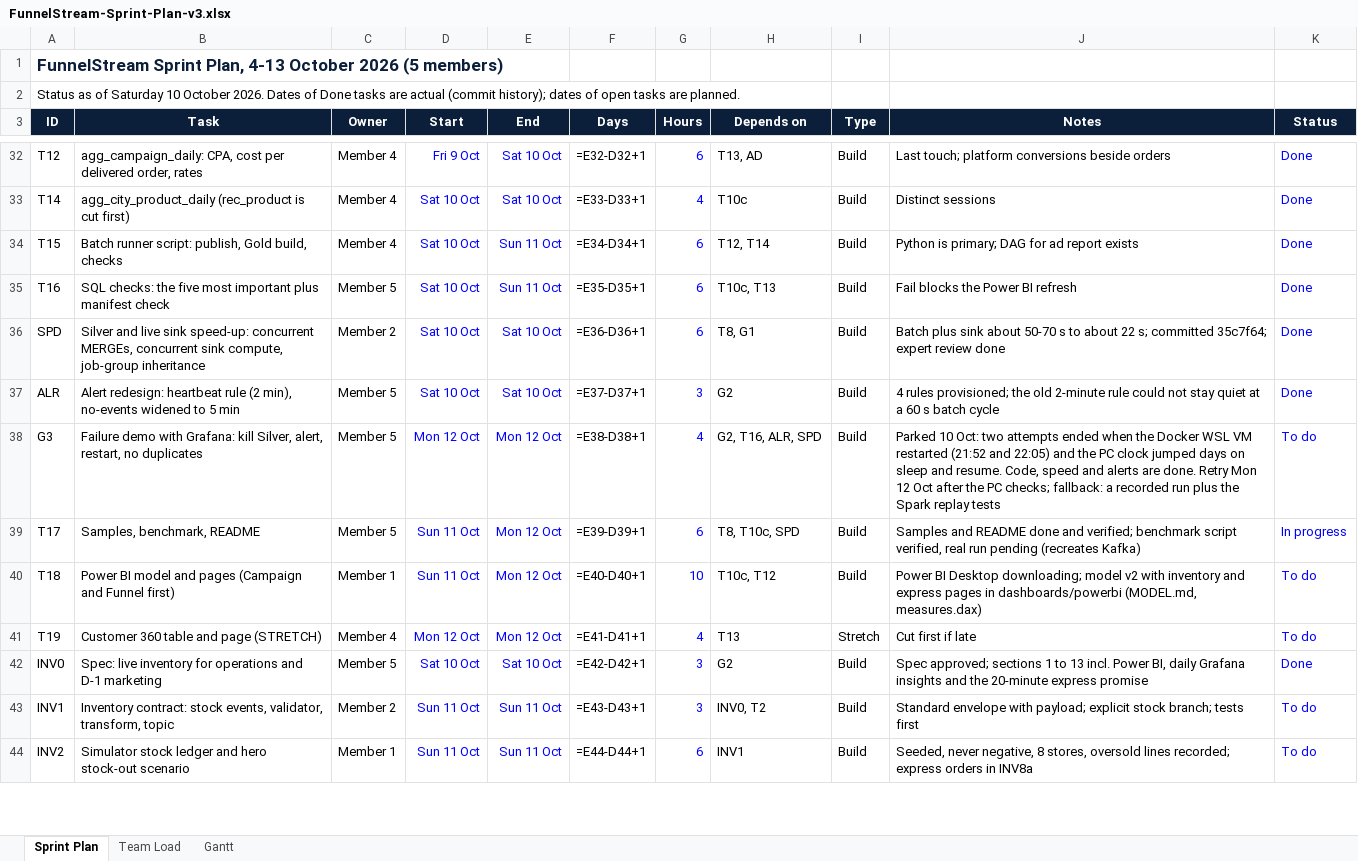
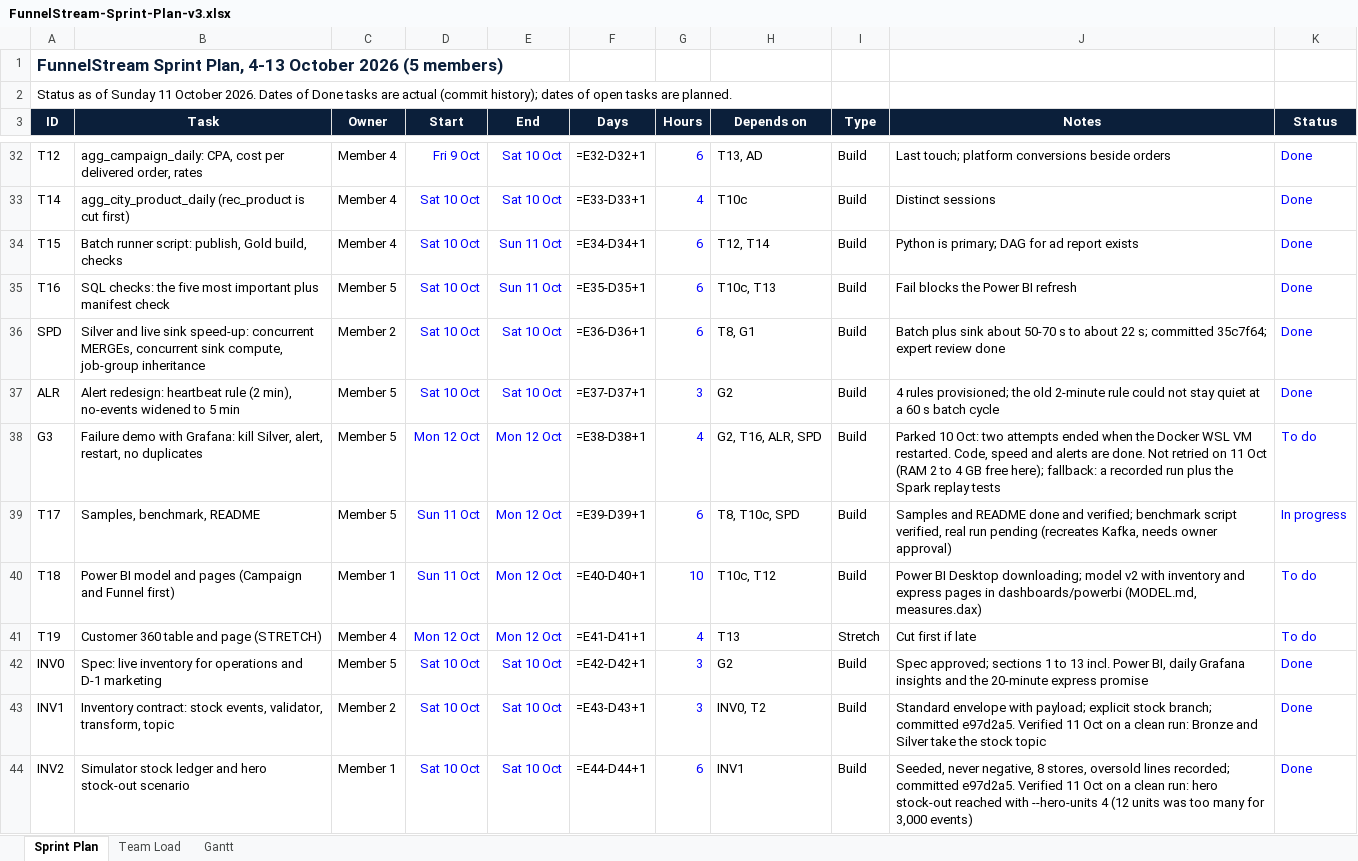
Before and after one commit to omarmohosny/funnelstream, an Excel workbook: docs/FunnelStream-Sprint-Plan-v3.xlsx, sheet Sprint Plan, drawn as a sheet; only a part is shown, gaps mark what is left out; values as stored, in another font and other column widths than the file's, no borders; formulas without a stored value are shown as written; the diff covers the shown part only; the diff names each change by its address in the sheet, - before the commit and + after, or states it on an @@ line.

```diff
--- a/docs/FunnelStream-Sprint-Plan-v3.xlsx (sheet Sprint Plan)
+++ b/docs/FunnelStream-Sprint-Plan-v3.xlsx (sheet Sprint Plan)
-A2 (ID): …as of Saturday 10 October 2026.…
+A2 (ID): …as of Sunday 11 October 2026.…
-J38 (Notes): …WSL VM restarted (21:52 and 22:05) and the PC clock jumped days on sleep and resume. Code, speed and alerts are done. Retry Mon 12 Oct after the PC checks; fallback: a…
+J38 (Notes): …WSL VM restarted. Code, speed and alerts are done. Not retried on 11 Oct (RAM 2 to 4 GB free here); fallback: a…
-J39 (Notes): …pending (recreates Kafka)
+J39 (Notes): …pending (recreates Kafka, needs owner approval)
-D43:D44 (Start): Sun 11 Oct
+D43:D44 (Start): Sat 10 Oct
-E43:E44 (End): Sun 11 Oct
+E43:E44 (End): Sat 10 Oct
-J43 (Notes): …stock branch; tests first
+J43 (Notes): …stock branch; committed e97d2a5. Verified 11 Oct on a clean run: Bronze and Silver take the stock topic
-K43:K44 (Status): To do
+K43:K44 (Status): Done
-J44 (Notes): …lines recorded; express orders in INV8a
+J44 (Notes): …lines recorded; committed e97d2a5. Verified 11 Oct on a clean run: hero stock-out reached with --hero-units 4 (12 units was too many for 3,000 events)
```
Also changed, not shown: 1 added row and 24 edited cells elsewhere in this sheet.
